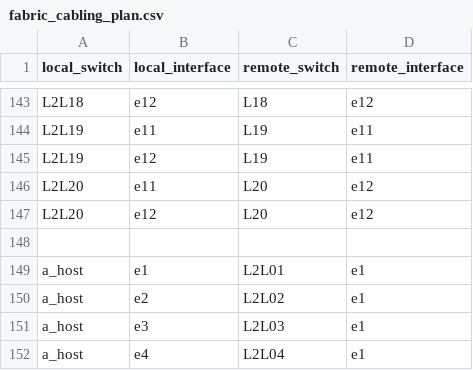
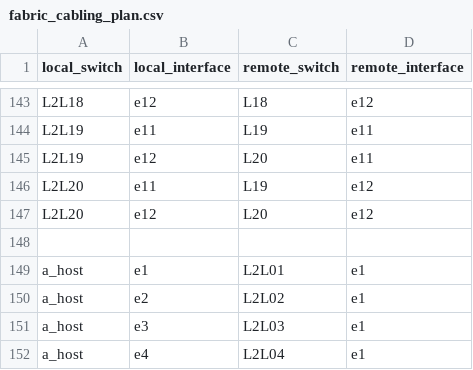
Before and after one commit to ankudinov/l3ls-demo-scaled, a CSV file: CSVs/fabric_cabling_plan.csv, drawn as a sheet; only a part is shown, gaps mark what is left out; the diff covers the shown part only.

```diff
--- a/CSVs/fabric_cabling_plan.csv
+++ b/CSVs/fabric_cabling_plan.csv
@@ -144,4 +144,4 @@ L2L18,e12,L18,e12
 L2L19,e11,L19,e11
-L2L19,e12,L19,e11
-L2L20,e11,L20,e12
+L2L19,e12,L20,e11
+L2L20,e11,L19,e12
 L2L20,e12,L20,e12
```
Also changed, not shown: 14 edited cells elsewhere in this file, 2 other files.
